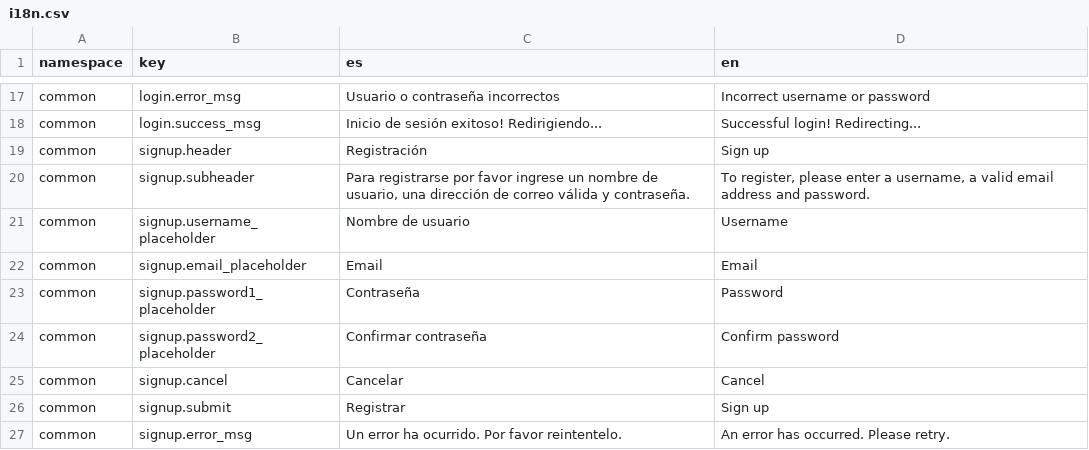
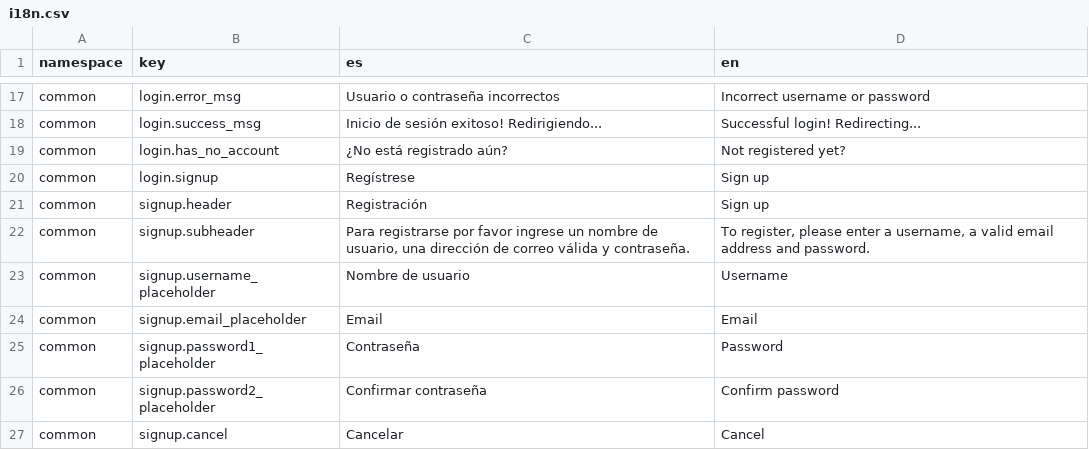
Before and after one commit to dymaxionlabs/analytics-frontend, a CSV file: i18n.csv, drawn as a sheet; only a part is shown, gaps mark what is left out; the shorter side is filled out with more unchanged rows; the diff names each change by its address in the sheet, - before the commit and + after, or states it on an @@ line.

Commit message:
Add link to /signup on Login page

```diff
--- a/i18n.csv
+++ b/i18n.csv
+row 19: common | login.has_no_account | ¿No está registrado aún? | Not registered yet?
+row 20: common | login.signup | Regístrese | Sign up
```
Also changed, not shown: 3 other files.
